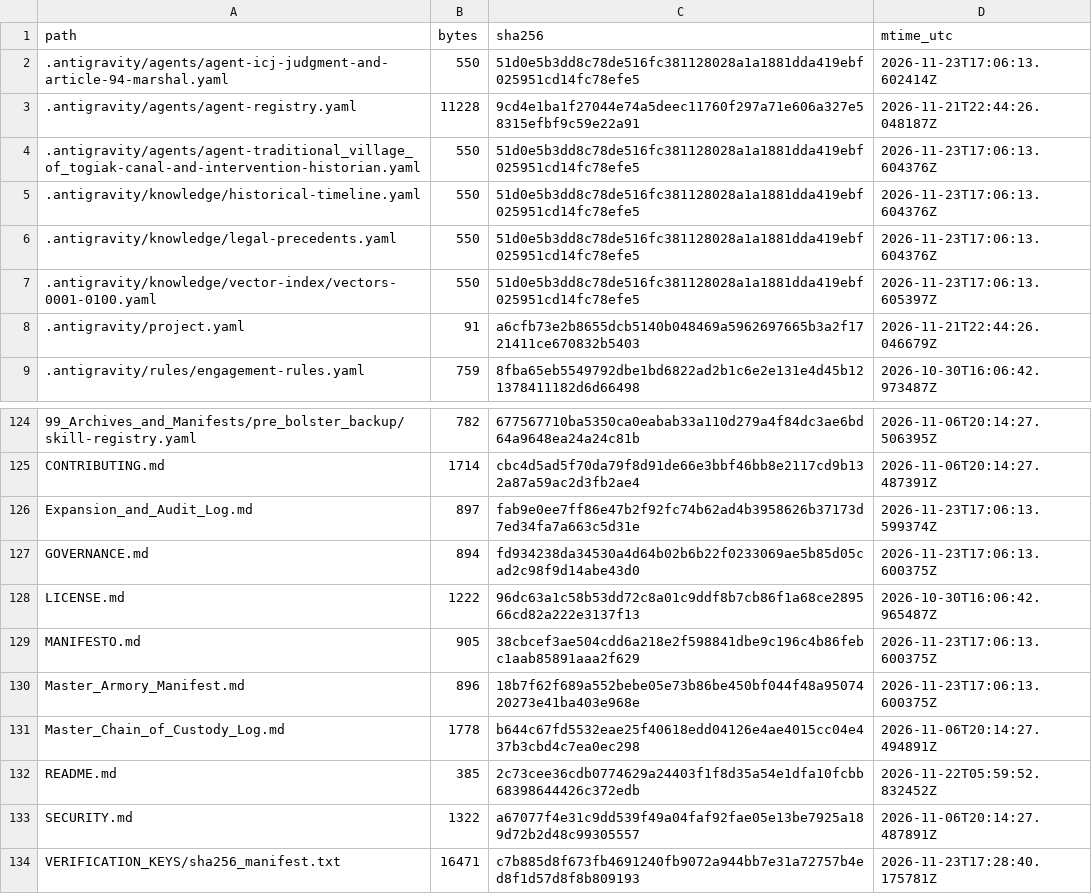
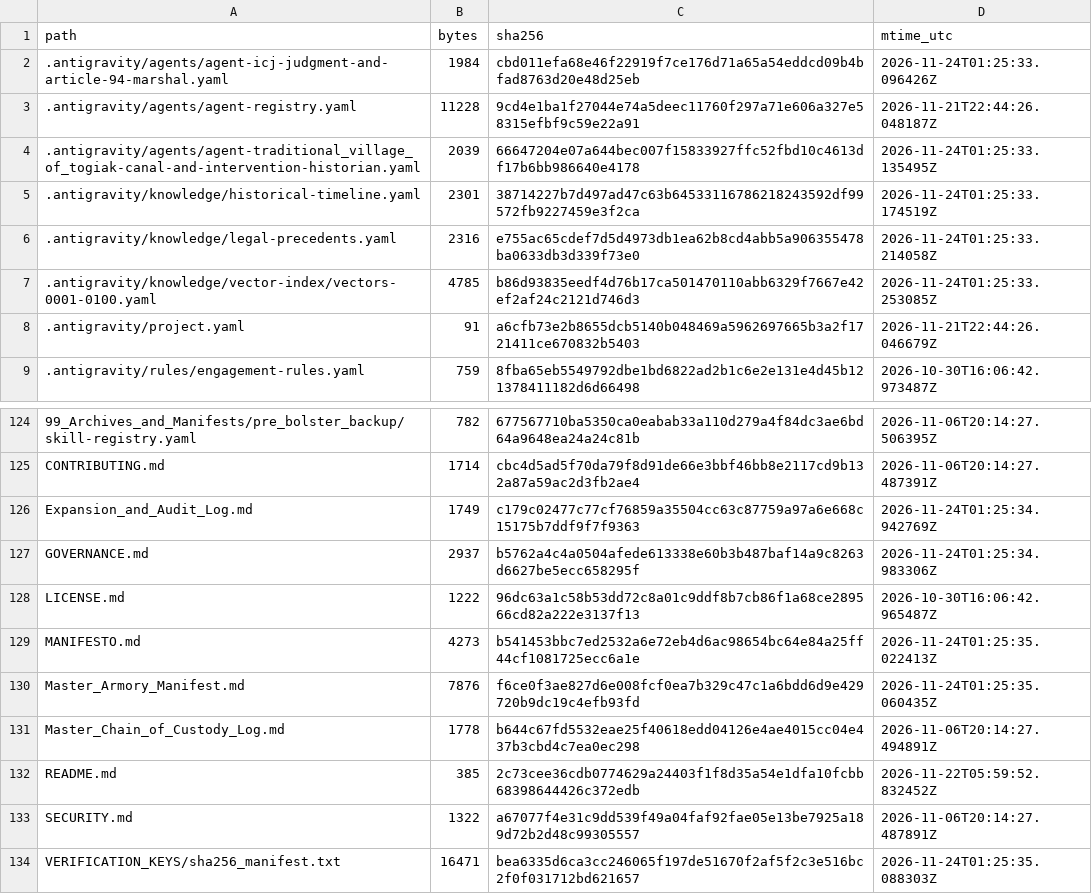
Before and after one commit to GlobalRestitutionAlliance/turtle-island-us-ak-traditional-village-of-togiak-master-litigation, a CSV file: 99_Archives_and_Manifests/MANIFEST_SHA256.csv, drawn as a sheet; only a part is shown, gaps mark what is left out; the diff covers the shown part only.

```diff
--- a/99_Archives_and_Manifests/MANIFEST_SHA256.csv
+++ b/99_Archives_and_Manifests/MANIFEST_SHA256.csv
@@ -1,8 +1,8 @@
 path,bytes,sha256,mtime_utc
-.antigravity/agents/agent-icj-judgment-and-article-94-marshal.yaml,550,51d0e5b3dd8c78de516fc381128028a1a1881dda419ebf025951cd14fc78efe5,2026-11-23T17:06:13.602414Z
+.antigravity/agents/agent-icj-judgment-and-article-94-marshal.yaml,1984,cbd011efa68e46f22919f7ce176d71a65a54eddcd09b4bfad8763d20e48d25eb,2026-11-24T01:25:33.096426Z
 .antigravity/agents/agent-registry.yaml,11228,9cd4e1ba1f27044e74a5deec11760f297a71e606a327e58315efbf9c59e22a91,2026-11-21T22:44:26.048187Z
-.antigravity/agents/agent-traditional_village_of_togiak-canal-and-intervention-historian.yaml,550,51d0e5b3dd8c78de516fc381128028a1a1881dda419ebf025951cd14fc78efe5,2026-11-23T17:06:13.604376Z
-.antigravity/knowledge/historical-timeline.yaml,550,51d0e5b3dd8c78de516fc381128028a1a1881dda419ebf025951cd14fc78efe5,2026-11-23T17:06:13.604376Z
-.antigravity/knowledge/legal-precedents.yaml,550,51d0e5b3dd8c78de516fc381128028a1a1881dda419ebf025951cd14fc78efe5,2026-11-23T17:06:13.604376Z
-.antigravity/knowledge/vector-index/vectors-0001-0100.yaml,550,51d0e5b3dd8c78de516fc381128028a1a1881dda419ebf025951cd14fc78efe5,2026-11-23T17:06:13.605397Z
+.antigravity/agents/agent-traditional_village_of_togiak-canal-and-intervention-historian.yaml,2039,66647204e07a644bec007f15833927ffc52fbd10c4613df17b6bb986640e4178,2026-11-24T01:25:33.135495Z
+.antigravity/knowledge/historical-timeline.yaml,2301,38714227b7d497ad47c63b64533116786218243592df99572fb9227459e3f2ca,2026-11-24T01:25:33.174519Z
+.antigravity/knowledge/legal-precedents.yaml,2316,e755ac65cdef7d5d4973db1ea62b8cd4abb5a906355478ba0633db3d339f73e0,2026-11-24T01:25:33.214058Z
+.antigravity/knowledge/vector-index/vectors-0001-0100.yaml,4785,b86d93835eedf4d76b17ca501470110abb6329f7667e42ef2af24c2121d746d3,2026-11-24T01:25:33.253085Z
 .antigravity/project.yaml,91,a6cfb73e2b8655dcb5140b048469a5962697665b3a2f1721411ce670832b5403,2026-11-21T22:44:26.046679Z
@@ -125,7 +125,7 @@ path,bytes,sha256,mtime_utc
 CONTRIBUTING.md,1714,cbc4d5ad5f70da79f8d91de66e3bbf46bb8e2117cd9b132a87a59ac2d3fb2ae4,2026-11-06T20:14:27.487391Z
-Expansion_and_Audit_Log.md,897,fab9e0ee7ff86e47b2f92fc74b62ad4b3958626b37173d7ed34fa7a663c5d31e,2026-11-23T17:06:13.599374Z
-GOVERNANCE.md,894,fd934238da34530a4d64b02b6b22f0233069ae5b85d05cad2c98f9d14abe43d0,2026-11-23T17:06:13.600375Z
+Expansion_and_Audit_Log.md,1749,c179c02477c77cf76859a35504cc63c87759a97a6e668c15175b7ddf9f7f9363,2026-11-24T01:25:34.942769Z
+GOVERNANCE.md,2937,b5762a4c4a0504afede613338e60b3b487baf14a9c8263d6627be5ecc658295f,2026-11-24T01:25:34.983306Z
 LICENSE.md,1222,96dc63a1c58b53dd72c8a01c9ddf8b7cb86f1a68ce289566cd82a222e3137f13,2026-10-30T16:06:42.965487Z
-MANIFESTO.md,905,38cbcef3ae504cdd6a218e2f598841dbe9c196c4b86febc1aab85891aaa2f629,2026-11-23T17:06:13.600375Z
-Master_Armory_Manifest.md,896,18b7f62f689a552bebe05e73b86be450bf044f48a9507420273e41ba403e968e,2026-11-23T17:06:13.600375Z
+MANIFESTO.md,4273,b541453bbc7ed2532a6e72eb4d6ac98654bc64e84a25ff44cf1081725ecc6a1e,2026-11-24T01:25:35.022413Z
+Master_Armory_Manifest.md,7876,f6ce0f3ae827d6e008fcf0ea7b329c47c1a6bdd6d9e429720b9dc19c4efb93fd,2026-11-24T01:25:35.060435Z
 Master_Chain_of_Custody_Log.md,1778,b644c67fd5532eae25f40618edd04126e4ae4015cc04e437b3cbd4c7ea0ec298,2026-11-06T20:14:27.494891Z
@@ -133,2 +133,2 @@ README.md,385,2c73cee36cdb0774629a24403f1f8d35a54e1dfa10fcbb68398644426c372edb,2
 SECURITY.md,1322,a67077f4e31c9dd539f49a04faf92fae05e13be7925a189d72b2d48c99305557,2026-11-06T20:14:27.487891Z
-VERIFICATION_KEYS/sha256_manifest.txt,16471,c7b885d8f673fb4691240fb9072a944bb7e31a72757b4ed8f1d57d8f8b809193,2026-11-23T17:28:40.175781Z
+VERIFICATION_KEYS/sha256_manifest.txt,16471,bea6335d6ca3cc246065f197de51670f2af5f2c3e516bc2f0f031712bd621657,2026-11-24T01:25:35.088303Z
```
Also changed, not shown: 81 edited cells elsewhere in this file, 37 other files.
